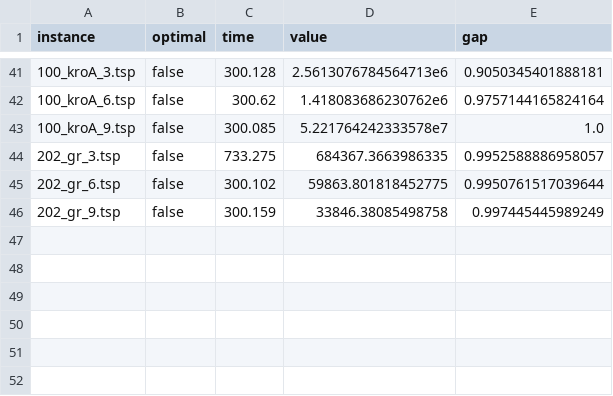
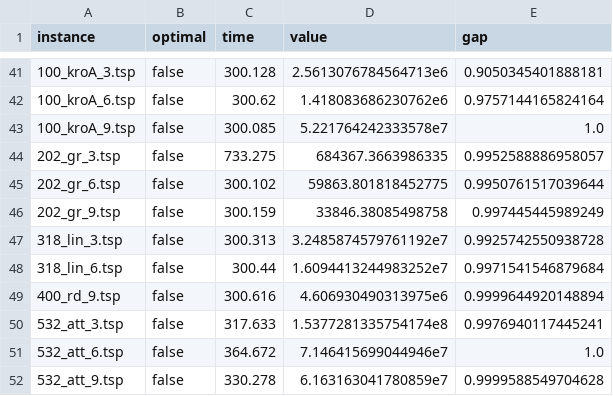
Before and after one commit to alexisbarreaux/projet_ECMA, a CSV file: results/dual_5.csv, drawn as a sheet; only a part is shown, gaps mark what is left out.

Commit message:
Done with dual in 5 minutes

```diff
--- a/results/dual_5.csv
+++ b/results/dual_5.csv
@@ -46 +46,7 @@ instance;optimal;time;value;gap
 202_gr_9.tsp;false;300.159;33846.38085498758;0.997445445989249
+318_lin_3.tsp;false;300.313;3.2485874579761192e7;0.9925742550938728
+318_lin_6.tsp;false;300.44;1.6094413244983252e7;0.9971541546879684
+400_rd_9.tsp;false;300.616;4.606930490313975e6;0.9999644920148894
+532_att_3.tsp;false;317.633;1.5377281335754174e8;0.9976940117445241
+532_att_6.tsp;false;364.672;7.146415699044946e7;1.0
+532_att_9.tsp;false;330.278;6.163163041780859e7;0.9999588549704628
```
Also changed, not shown: 2 other files.
